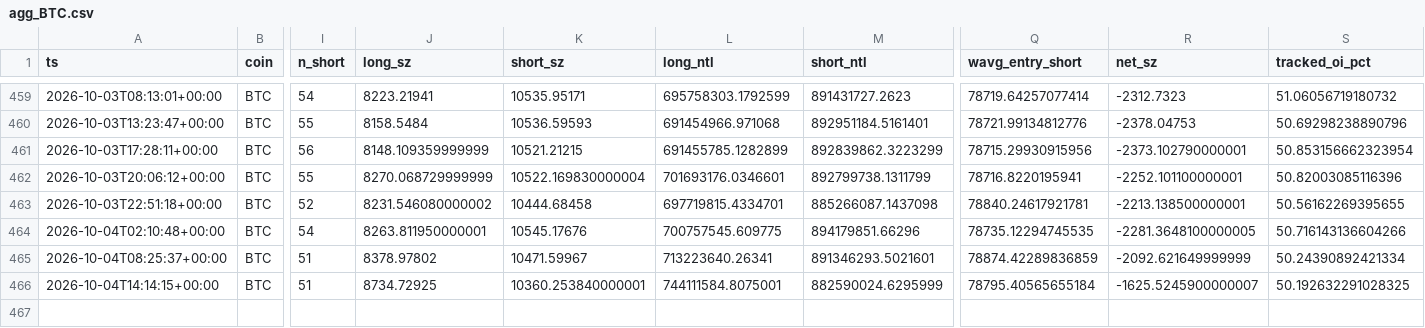
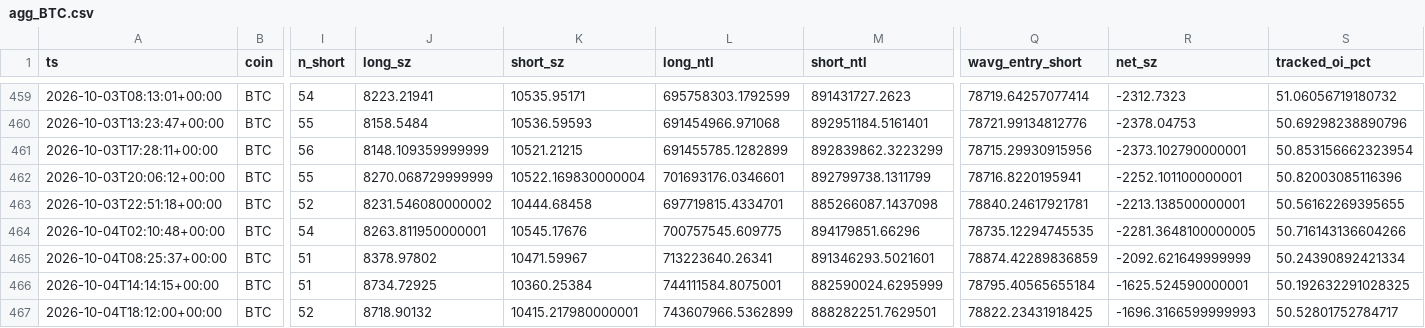
Before and after one commit to usa519831-tech/hl-whale-tracker, a CSV file: data/agg_BTC.csv, drawn as a sheet; only a part is shown, gaps mark what is left out; rows hold the shown columns only; the diff names each change by its address in the sheet, - before the commit and + after, or states it on an @@ line.

```diff
--- a/data/agg_BTC.csv
+++ b/data/agg_BTC.csv
-K466 (short_sz): 10360.253840000001
+K466 (short_sz): 10360.25384
-R466 (net_sz): -1625.5245900000007
+R466 (net_sz): -1625.524590000001
+row 467: 2026-10-04T18:12:00+00:00 | BTC | 52 | 8718.90132 | 10415.217980000001 | 743607966.5362899 | 888282251.7629501 | 78822.23431918425 | -1696.3166599999993 | 50.52801752784717
```
Also changed, not shown: data/agg_ETH.csv, data/agg_SOL.csv, 7 other files.
